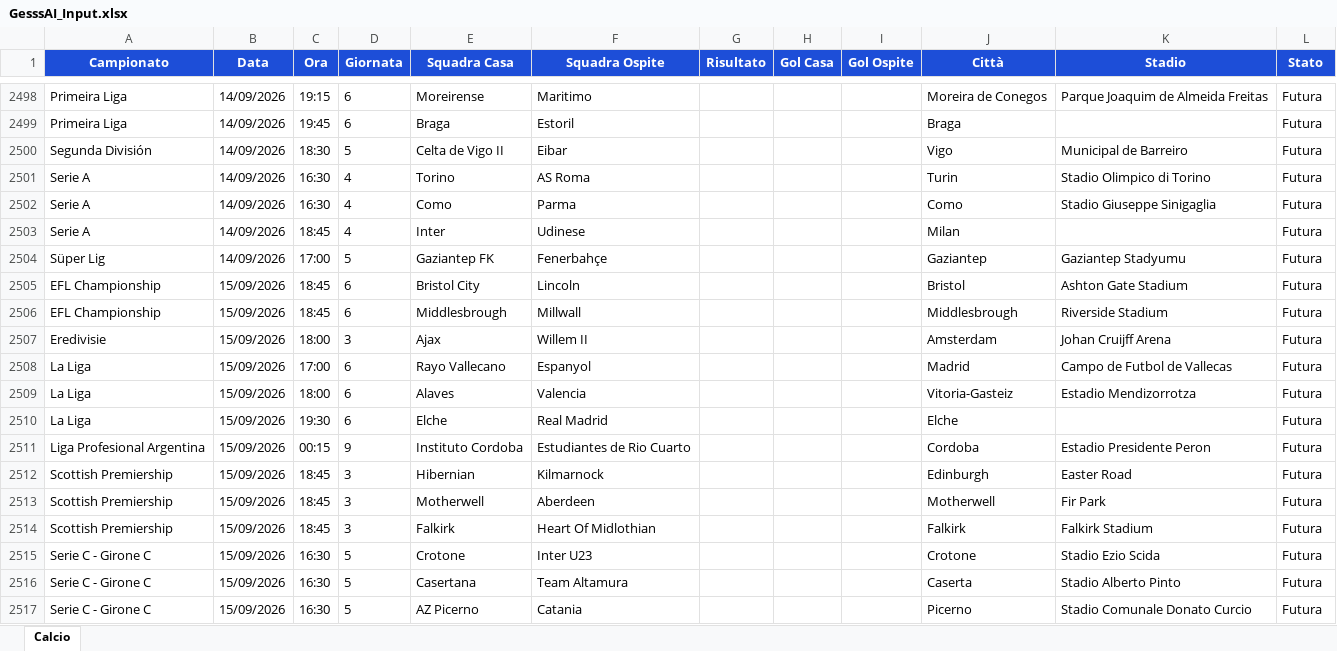
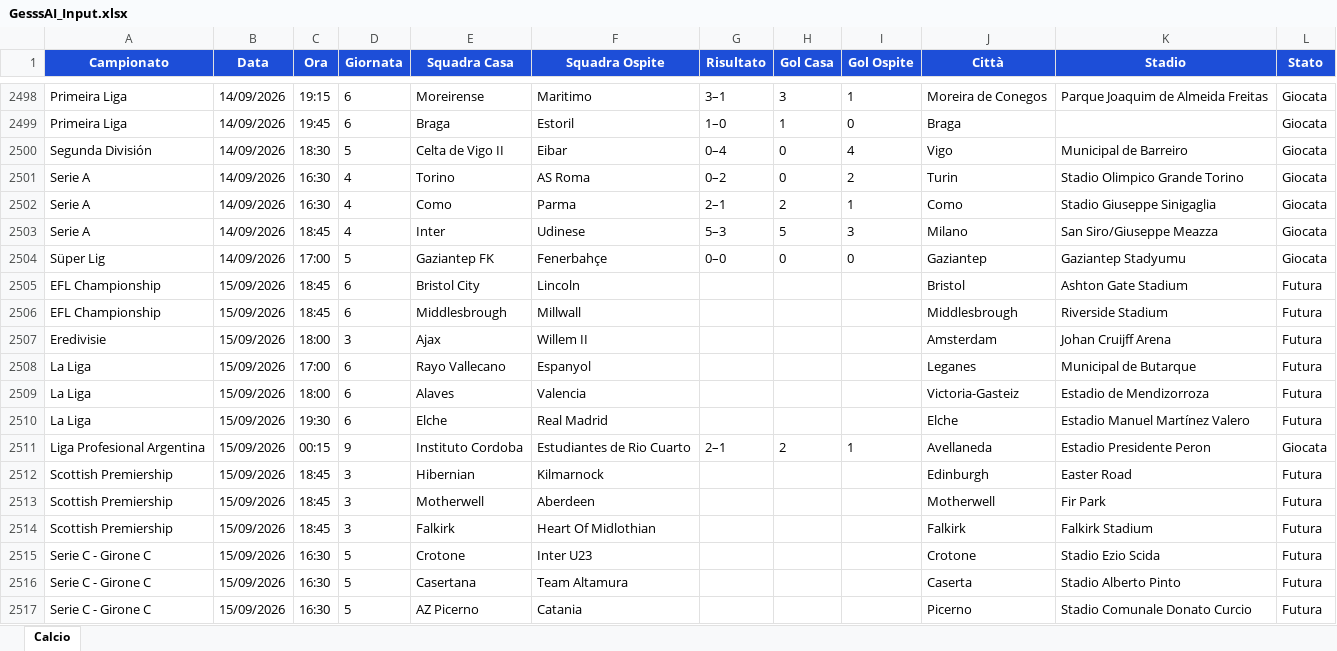
Before and after one commit to Gesss26/GesssAI-Pro---Auto, an Excel workbook: excel/GesssAI_Input.xlsx, sheet Calcio, drawn as a sheet; only a part is shown, gaps mark what is left out; values as stored, in another font and other column widths than the file's, no borders; the diff covers the shown part only; the diff names each change by its address in the sheet, - before the commit and + after, or states it on an @@ line.

```diff
--- a/excel/GesssAI_Input.xlsx (sheet Calcio)
+++ b/excel/GesssAI_Input.xlsx (sheet Calcio)
-G2498 (Risultato): (empty)
+G2498 (Risultato): 3–1
-H2498 (Gol Casa): (empty)
+H2498 (Gol Casa): 3
-I2498 (Gol Ospite): (empty)
+I2498 (Gol Ospite): 1
-L2498:L2504 (Stato): Futura
+L2498:L2504 (Stato): Giocata
-G2499 (Risultato): (empty)
+G2499 (Risultato): 1–0
-H2499 (Gol Casa): (empty)
+H2499 (Gol Casa): 1
-I2499 (Gol Ospite): (empty)
+I2499 (Gol Ospite): 0
-G2500 (Risultato): (empty)
+G2500 (Risultato): 0–4
-H2500:H2501 (Gol Casa): (empty)
+H2500:H2501 (Gol Casa): 0
-I2500 (Gol Ospite): (empty)
+I2500 (Gol Ospite): 4
-G2501 (Risultato): (empty)
+G2501 (Risultato): 0–2
-I2501 (Gol Ospite): (empty)
+I2501 (Gol Ospite): 2
-K2501 (Stadio): Stadio Olimpico di Torino
+K2501 (Stadio): Stadio Olimpico Grande Torino
-G2502 (Risultato): (empty)
+G2502 (Risultato): 2–1
-H2502 (Gol Casa): (empty)
+H2502 (Gol Casa): 2
-I2502 (Gol Ospite): (empty)
+I2502 (Gol Ospite): 1
-G2503 (Risultato): (empty)
+G2503 (Risultato): 5–3
-H2503 (Gol Casa): (empty)
+H2503 (Gol Casa): 5
-I2503 (Gol Ospite): (empty)
+I2503 (Gol Ospite): 3
-J2503 (Città): Milan
+J2503 (Città): Milano
-K2503 (Stadio): (empty)
+K2503 (Stadio): San Siro/Giuseppe Meazza
-G2504 (Risultato): (empty)
+G2504 (Risultato): 0–0
-H2504 (Gol Casa): (empty)
+H2504 (Gol Casa): 0
-I2504 (Gol Ospite): (empty)
+I2504 (Gol Ospite): 0
-J2508 (Città): Madrid
+J2508 (Città): Leganes
-K2508 (Stadio): Campo de Futbol de Vallecas
+K2508 (Stadio): Municipal de Butarque
-J2509 (Città): Vitoria-Gasteiz
+J2509 (Città): Victoria-Gasteiz
-K2509 (Stadio): Estadio Mendizorrotza
+K2509 (Stadio): Estadio de Mendizorroza
-K2510 (Stadio): (empty)
+K2510 (Stadio): Estadio Manuel Martínez Valero
-G2511 (Risultato): (empty)
+G2511 (Risultato): 2–1
-H2511 (Gol Casa): (empty)
+H2511 (Gol Casa): 2
-I2511 (Gol Ospite): (empty)
+I2511 (Gol Ospite): 1
-J2511 (Città): Cordoba
+J2511 (Città): Avellaneda
-L2511 (Stato): Futura
+L2511 (Stato): Giocata
```
Also changed, not shown: 74 edited cells elsewhere in this sheet, 2 other files.
